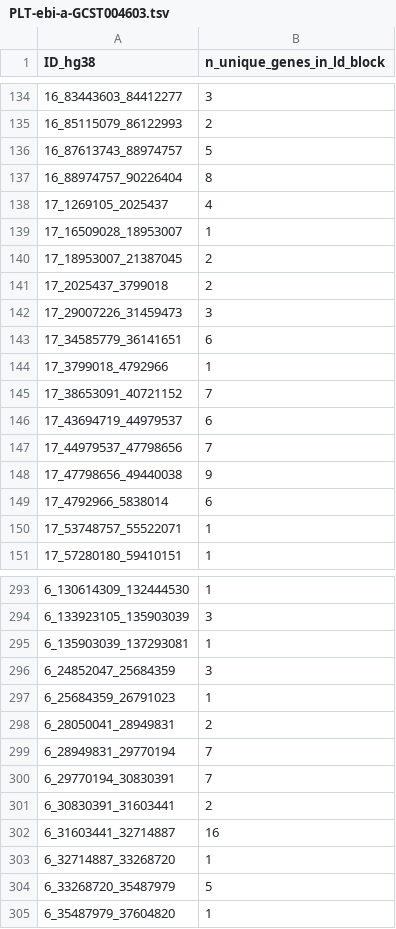
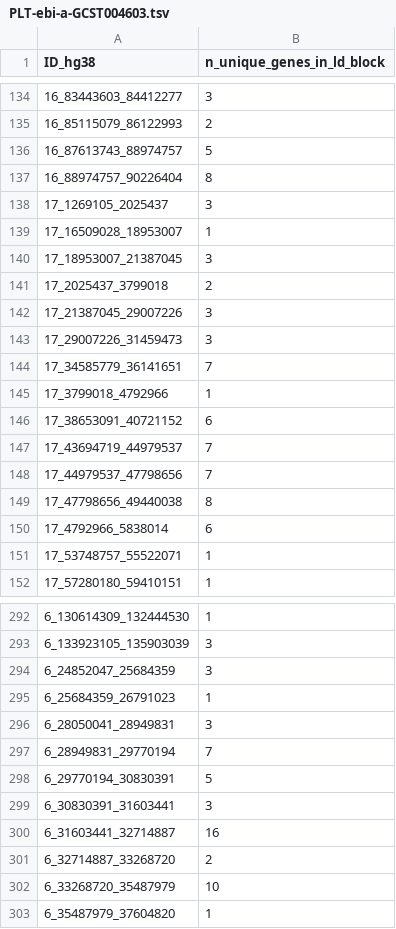
Before and after one commit to eQTL-Catalogue/eQTL-Catalogue-resources, a TSV file: manuscript/figures/novel_coloc_plots/gene_counts_in_ld_blocks/PLT-ebi-a-GCST004603.tsv, drawn as a sheet; only a part is shown, gaps mark what is left out; the diff covers the shown part only.

```diff
--- a/manuscript/figures/novel_coloc_plots/gene_counts_in_ld_blocks/PLT-ebi-a-GCST004603.tsv
+++ b/manuscript/figures/novel_coloc_plots/gene_counts_in_ld_blocks/PLT-ebi-a-GCST004603.tsv
@@ -137,13 +137,14 @@ ID_hg38	n_unique_genes_in_ld_block
 16_88974757_90226404	8
-17_1269105_2025437	4
+17_1269105_2025437	3
 17_16509028_18953007	1
-17_18953007_21387045	2
+17_18953007_21387045	3
 17_2025437_3799018	2
+17_21387045_29007226	3
 17_29007226_31459473	3
-17_34585779_36141651	6
+17_34585779_36141651	7
 17_3799018_4792966	1
-17_38653091_40721152	7
-17_43694719_44979537	6
+17_38653091_40721152	6
+17_43694719_44979537	7
 17_44979537_47798656	7
-17_47798656_49440038	9
+17_47798656_49440038	8
 17_4792966_5838014	6
@@ -294,12 +293,11 @@ ID_hg38	n_unique_genes_in_ld_block
 6_133923105_135903039	3
-6_135903039_137293081	1
 6_24852047_25684359	3
 6_25684359_26791023	1
-6_28050041_28949831	2
+6_28050041_28949831	3
 6_28949831_29770194	7
-6_29770194_30830391	7
-6_30830391_31603441	2
+6_29770194_30830391	5
+6_30830391_31603441	3
 6_31603441_32714887	16
-6_32714887_33268720	1
-6_33268720_35487979	5
+6_32714887_33268720	2
+6_33268720_35487979	10
 6_35487979_37604820	1
```
Also changed, not shown: 2 removed rows and 36 edited cells elsewhere in this file, manuscript/figures/novel_coloc_plots/gene_counts_in_ld_blocks/HEIGHT-ukb-a-389.tsv, manuscript/figures/novel_coloc_plots/gene_counts_in_ld_blocks/IBD-ebi-a-GCST004131.tsv, 25 other files.
